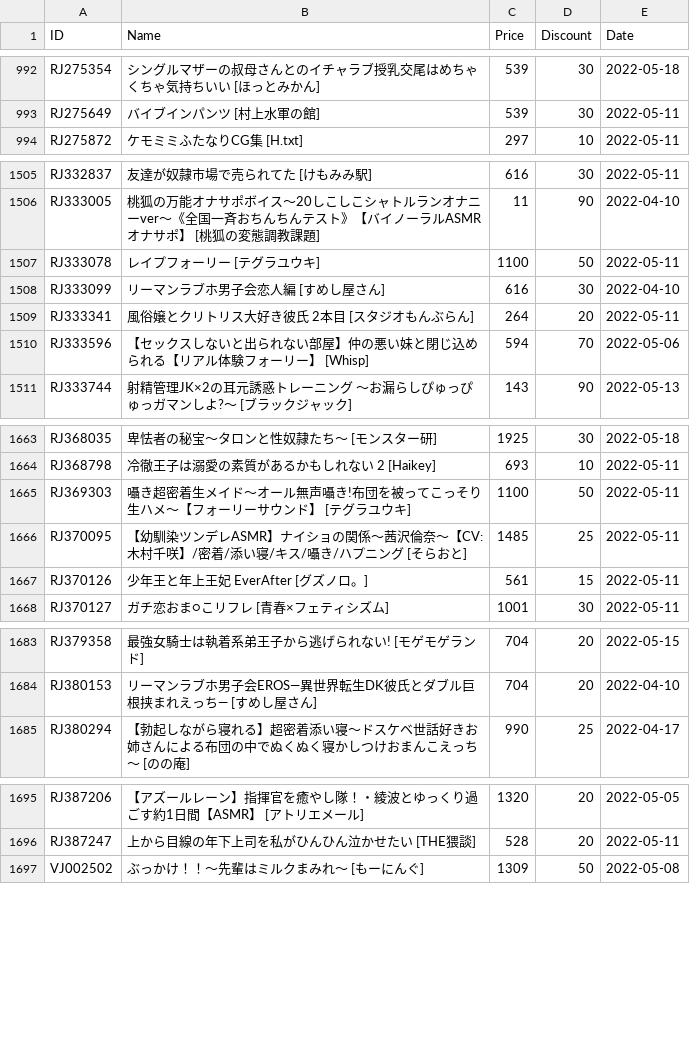
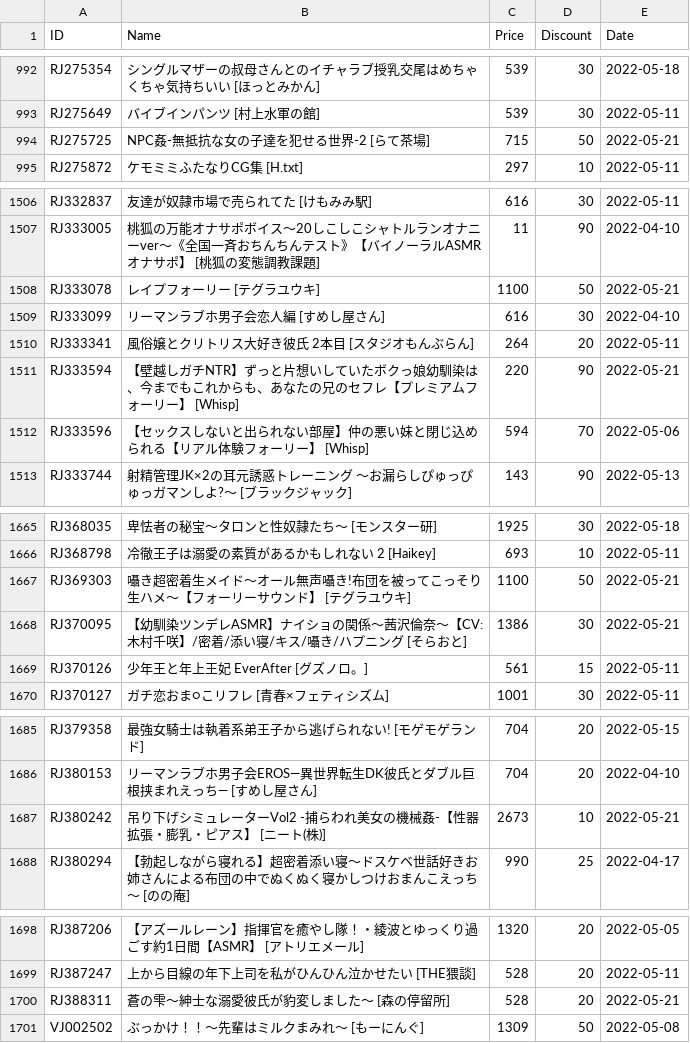
Before and after one commit to imba-tjd/DLWatcher, a CSV file: data.csv, drawn as a sheet; only a part is shown, gaps mark what is left out; the diff covers the shown part only.

```diff
--- a/data.csv
+++ b/data.csv
@@ -993,2 +993,3 @@ RJ275354,シングルマザーの叔母さんとのイチャラブ授乳交尾
 RJ275649,バイブインパンツ [村上水軍の館],539,30,2022-05-11
+RJ275725,NPC姦‐無抵抗な女の子達を犯せる世界‐2 [らて茶場],715,50,2022-05-21
 RJ275872,ケモミミふたなりCG集 [H.txt],297,10,2022-05-11
@@ -1506,5 +1507,6 @@ RJ332837,友達が奴隷市場で売られてた [けもみみ駅],616,30,2022-0
 RJ333005,桃狐の万能オナサポボイス～20しこしこシャトルランオナニーver～《全国一斉おちんちんテスト》【バイノーラルASMRオナサポ】 [桃狐の変態調教課題],11,90,2022-04-10
-RJ333078,レイプフォーリー [テグラユウキ],1100,50,2022-05-11
+RJ333078,レイプフォーリー [テグラユウキ],1100,50,2022-05-21
 RJ333099,リーマンラブホ男子会恋人編 [すめし屋さん],616,30,2022-04-10
 RJ333341,風俗嬢とクリトリス大好き彼氏 2本目 [スタジオもんぶらん],264,20,2022-05-11
+RJ333594,【壁越しガチNTR】ずっと片想いしていたボクっ娘幼馴染は、今までもこれからも、あなたの兄のセフレ【プレミアムフォーリー】 [Whisp],220,90,2022-05-21
 RJ333596,【セックスしないと出られない部屋】仲の悪い妹と閉じ込められる【リアル体験フォーリー】 [Whisp],594,70,2022-05-06
@@ -1664,4 +1666,4 @@ RJ368035,卑怯者の秘宝～タロンと性奴隷たち～ [モンスター研
 RJ368798,冷徹王子は溺愛の素質があるかもしれない 2 [Haikey],693,10,2022-05-11
-RJ369303,囁き超密着生メイド～オール無声囁き!布団を被ってこっそり生ハメ～【フォーリーサウンド】 [テグラユウキ],1100,50,2022-05-11
-RJ370095,【幼馴染ツンデレASMR】ナイショの関係～茜沢倫奈～【CV:木村千咲】/密着/添い寝/キス/囁き/ハプニング [そらおと],1485,25,2022-05-11
+RJ369303,囁き超密着生メイド～オール無声囁き!布団を被ってこっそり生ハメ～【フォーリーサウンド】 [テグラユウキ],1100,50,2022-05-21
+RJ370095,【幼馴染ツンデレASMR】ナイショの関係～茜沢倫奈～【CV:木村千咲】/密着/添い寝/キス/囁き/ハプニング [そらおと],1386,30,2022-05-21
 RJ370126,少年王と年上王妃 EverAfter [グズノロ。],561,15,2022-05-11
@@ -1684,2 +1686,3 @@ RJ379358,最強女騎士は執着系弟王子から逃げられない! [モゲ
 RJ380153,リーマンラブホ男子会EROS―異世界転生DK彼氏とダブル巨根挟まれえっち― [すめし屋さん],704,20,2022-04-10
+RJ380242,吊り下げシミュレーターVol2 -捕らわれ美女の機械姦-【性器拡張・膨乳・ピアス】 [ニート(株)],2673,10,2022-05-21
 RJ380294,【勃起しながら寝れる】超密着添い寝～ドスケベ世話好きお姉さんによる布団の中でぬくぬく寝かしつけおまんこえっち～ [のの庵],990,25,2022-04-17
@@ -1696,2 +1699,3 @@ RJ387206,【アズールレーン】指揮官を癒やし隊！・綾波とゆ
 RJ387247,上から目線の年下上司を私がひんひん泣かせたい [THE猥談],528,20,2022-05-11
+RJ388311,蒼の雫～紳士な溺愛彼氏が豹変しました～ [森の停留所],528,20,2022-05-21
 VJ002502,ぶっかけ！！～先輩はミルクまみれ～ [もーにんぐ],1309,50,2022-05-08
```
Also changed, not shown: 42 edited cells elsewhere in this file, 1 other file.
